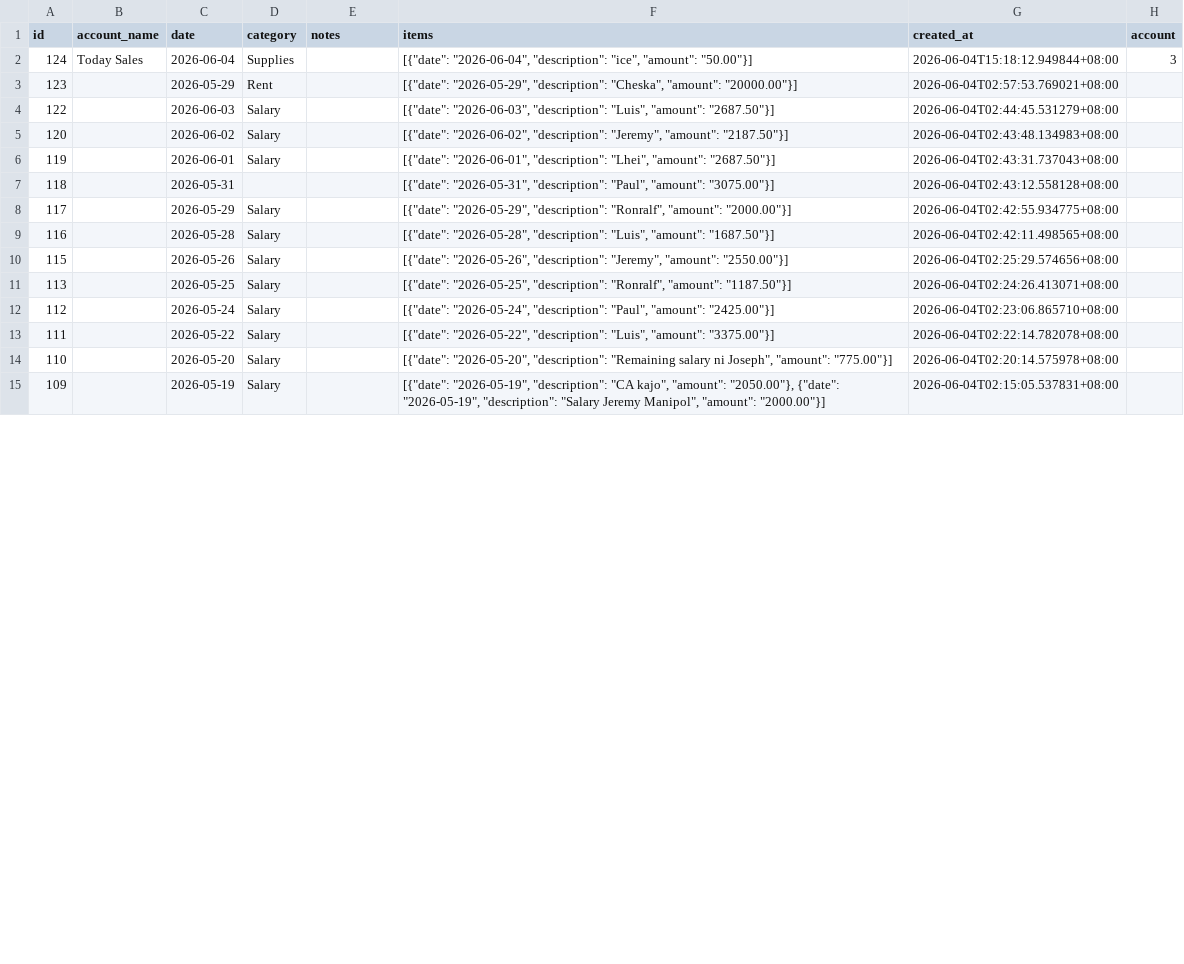
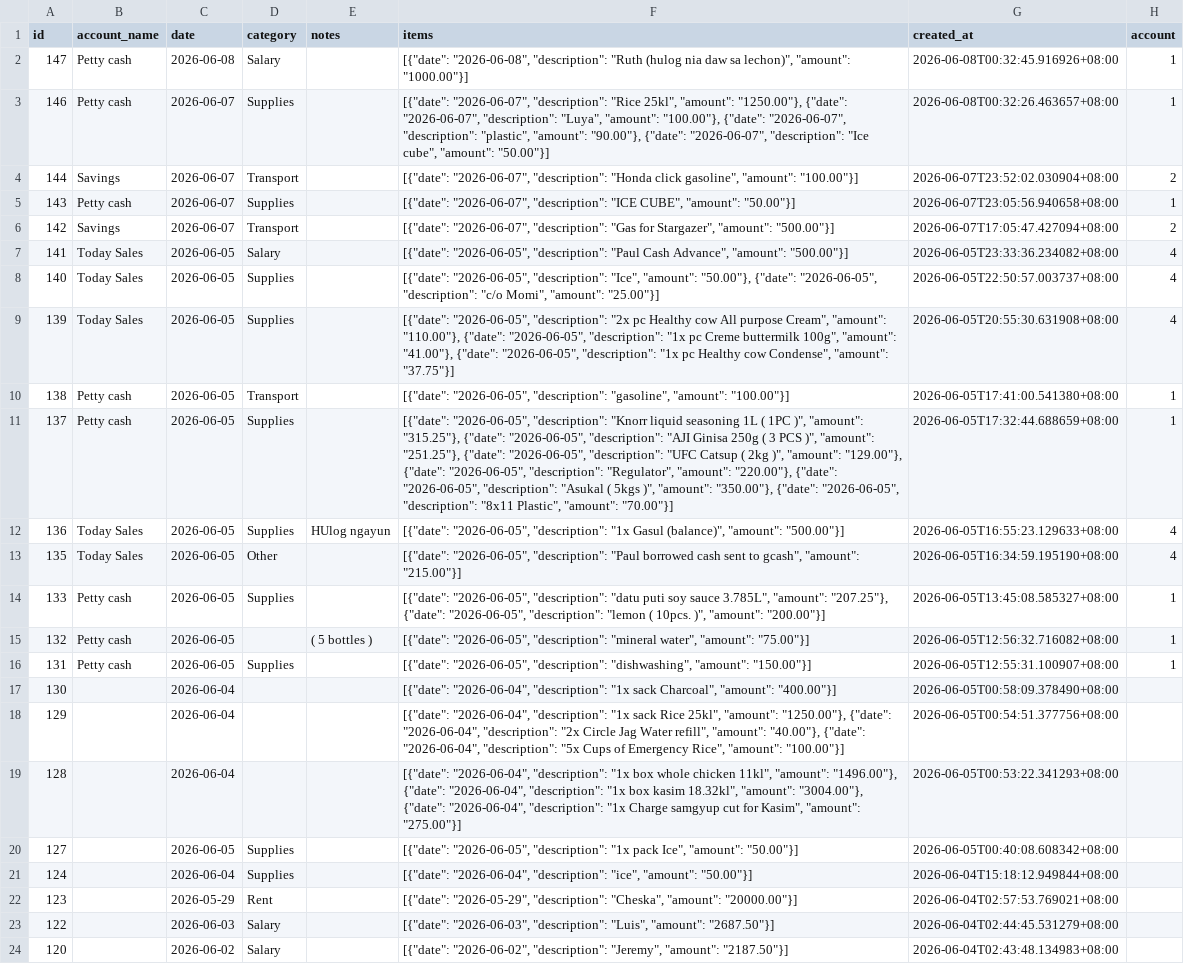
Before and after one commit to lEuvill/Inasalan_POS, a CSV file: Data/expenses.csv, drawn as a sheet; only a part is shown; the shorter side is filled out with more unchanged rows; addresses are those after the commit; the diff covers the shown part only; the diff names each change by its address in the sheet, - before the commit and + after, or states it on an @@ line.

Commit message:
Data sync 2026-06-08 00:35:14

```diff
--- a/Data/expenses.csv
+++ b/Data/expenses.csv
+row 2: 147 | Petty cash | 2026-06-08 | Salary |  | [{"date": "2026-06-08", "description": "Ruth (hulog nia daw sa lechon)", "amount": "1000.00"}] | 2026-06-08T00:32:45.916926+08:00 | 1
+row 3: 146 | Petty cash | 2026-06-07 | Supplies |  | [{"date": "2026-06-07", "description": "Rice 25kl", "amount": "1250.00"}, {"date": "2026-06-07", "description": "Luya", "amount": "100.00"}, {"date": "2026-06-07", "description": "plastic", "amount": "90.00"}, {"date": "2026-06-07", "description": "Ice cube", "amount": "50.00"}] | 2026-06-08T00:32:26.463657+08:00 | 1
+row 4: 144 | Savings | 2026-06-07 | Transport |  | [{"date": "2026-06-07", "description": "Honda click gasoline", "amount": "100.00"}] | 2026-06-07T23:52:02.030904+08:00 | 2
+row 5: 143 | Petty cash | 2026-06-07 | Supplies |  | [{"date": "2026-06-07", "description": "ICE CUBE", "amount": "50.00"}] | 2026-06-07T23:05:56.940658+08:00 | 1
+row 6: 142 | Savings | 2026-06-07 | Transport |  | [{"date": "2026-06-07", "description": "Gas for Stargazer", "amount": "500.00"}] | 2026-06-07T17:05:47.427094+08:00 | 2
+row 7: 141 | Today Sales | 2026-06-05 | Salary |  | [{"date": "2026-06-05", "description": "Paul Cash Advance", "amount": "500.00"}] | 2026-06-05T23:33:36.234082+08:00 | 4
+row 8: 140 | Today Sales | 2026-06-05 | Supplies |  | [{"date": "2026-06-05", "description": "Ice", "amount": "50.00"}, {"date": "2026-06-05", "description": "c/o Momi", "amount": "25.00"}] | 2026-06-05T22:50:57.003737+08:00 | 4
+row 9: 139 | Today Sales | 2026-06-05 | Supplies |  | [{"date": "2026-06-05", "description": "2x pc Healthy cow All purpose Cream", "amount": "110.00"}, {"date": "2026-06-05", "description": "1x pc Creme buttermilk 100g", "amount": "41.00"}, {"date": "2026-06-05", "description": "1x pc Healthy cow Condense", "amount": "37.75"}] | 2026-06-05T20:55:30.631908+08:00 | 4
+row 10: 138 | Petty cash | 2026-06-05 | Transport |  | [{"date": "2026-06-05", "description": "gasoline", "amount": "100.00"}] | 2026-06-05T17:41:00.541380+08:00 | 1
+row 11: 137 | Petty cash | 2026-06-05 | Supplies |  | [{"date": "2026-06-05", "description": "Knorr liquid seasoning 1L ( 1PC )", "amount": "315.25"}, {"date": "2026-06-05", "description": "AJI Ginisa 250g ( 3 PCS )", "amount": "251.25"}, {"date": "2026-06-05", "description": "UFC Catsup ( 2kg )", "amount": "129.00"}, {"date": "2026-06-05", "description": "Regulator", "amount": "220.00"}, {"date": "2026-06-05", "description": "Asukal ( 5kgs )", "amount": "350.00"}, {"date": "2026-06-05", "description": "8x11 Plastic", "amount": "70.00"}] | 2026-06-05T17:32:44.688659+08:00 | 1
+row 12: 136 | Today Sales | 2026-06-05 | Supplies | HUlog ngayun | [{"date": "2026-06-05", "description": "1x Gasul (balance)", "amount": "500.00"}] | 2026-06-05T16:55:23.129633+08:00 | 4
+row 13: 135 | Today Sales | 2026-06-05 | Other |  | [{"date": "2026-06-05", "description": "Paul borrowed cash sent to gcash", "amount": "215.00"}] | 2026-06-05T16:34:59.195190+08:00 | 4
+row 14: 133 | Petty cash | 2026-06-05 | Supplies |  | [{"date": "2026-06-05", "description": "datu puti soy sauce 3.785L", "amount": "207.25"}, {"date": "2026-06-05", "description": "lemon ( 10pcs. )", "amount": "200.00"}] | 2026-06-05T13:45:08.585327+08:00 | 1
+row 15: 132 | Petty cash | 2026-06-05 |  | ( 5 bottles ) | [{"date": "2026-06-05", "description": "mineral water", "amount": "75.00"}] | 2026-06-05T12:56:32.716082+08:00 | 1
+row 16: 131 | Petty cash | 2026-06-05 | Supplies |  | [{"date": "2026-06-05", "description": "dishwashing", "amount": "150.00"}] | 2026-06-05T12:55:31.100907+08:00 | 1
+row 17: 130 |  | 2026-06-04 |  |  | [{"date": "2026-06-04", "description": "1x sack Charcoal", "amount": "400.00"}] | 2026-06-05T00:58:09.378490+08:00
+row 18: 129 |  | 2026-06-04 |  |  | [{"date": "2026-06-04", "description": "1x sack Rice 25kl", "amount": "1250.00"}, {"date": "2026-06-04", "description": "2x Circle Jag Water refill", "amount": "40.00"}, {"date": "2026-06-04", "description": "5x Cups of Emergency Rice", "amount": "100.00"}] | 2026-06-05T00:54:51.377756+08:00
+row 19: 128 |  | 2026-06-04 |  |  | [{"date": "2026-06-04", "description": "1x box whole chicken 11kl", "amount": "1496.00"}, {"date": "2026-06-04", "description": "1x box kasim 18.32kl", "amount": "3004.00"}, {"date": "2026-06-04", "description": "1x Charge samgyup cut for Kasim", "amount": "275.00"}] | 2026-06-05T00:53:22.341293+08:00
+row 20: 127 |  | 2026-06-05 | Supplies |  | [{"date": "2026-06-05", "description": "1x pack Ice", "amount": "50.00"}] | 2026-06-05T00:40:08.608342+08:00
-B21 (account_name): Today Sales
+B21 (account_name): (empty)
-H21 (account): 3
+H21 (account): (empty)
```
Also changed, not shown: 8 edited cells elsewhere in this file, Data/raw_materials.csv, Data/recipes.csv, 4 other files.
